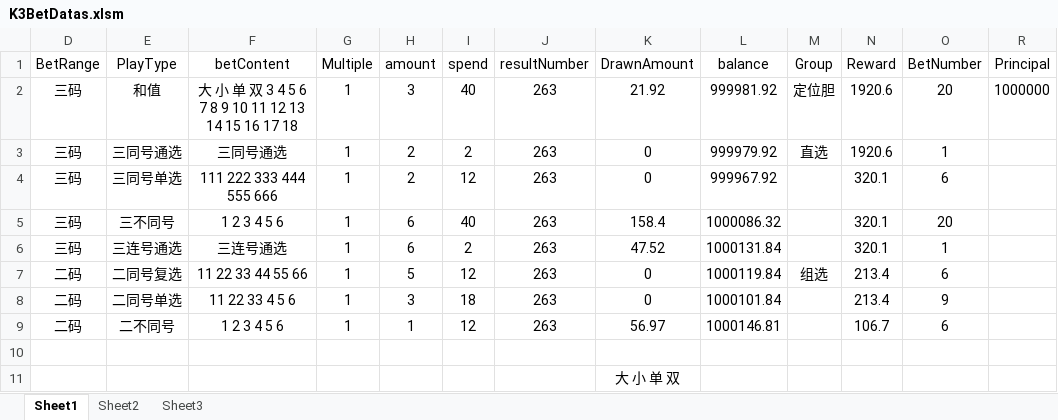
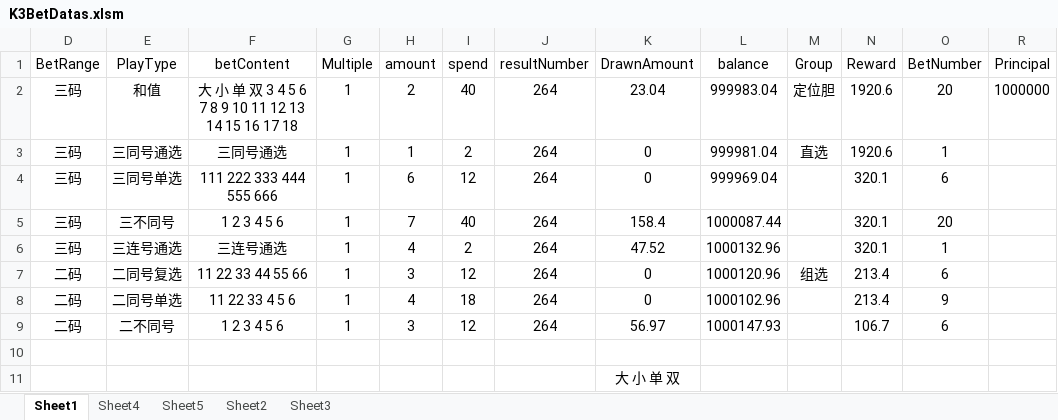
Before and after one commit to ShmilyNan/WorkDocumentOfMe, an Excel workbook: K3BetDatas.xlsm, sheet Sheet1, drawn as a sheet; only a part is shown; values as stored, in another font and other column widths than the file's, no borders; the diff names each change by its address in the sheet, - before the commit and + after, or states it on an @@ line.

```diff
--- a/K3BetDatas.xlsm (sheet Sheet1)
+++ b/K3BetDatas.xlsm (sheet Sheet1)
+sheet tab: Sheet4
+sheet tab: Sheet5
-H2 (amount): 3
+H2 (amount): 2
-J2:J9 (resultNumber): 263
+J2:J9 (resultNumber): 264
-K2 (DrawnAmount): 21.92
+K2 (DrawnAmount): 23.04
-L2 (balance): 999981.92
+L2 (balance): 999983.04
-H3 (amount): 2
+H3 (amount): 1
-L3 (balance): 999979.92
+L3 (balance): 999981.04
-H4 (amount): 2
+H4 (amount): 6
-L4 (balance): 999967.92
+L4 (balance): 999969.04
-H5 (amount): 6
+H5 (amount): 7
-L5 (balance): 1000086.32
+L5 (balance): 1000087.44
-H6 (amount): 6
+H6 (amount): 4
-L6 (balance): 1000131.84
+L6 (balance): 1000132.96
-H7 (amount): 5
+H7 (amount): 3
-L7 (balance): 1000119.84
+L7 (balance): 1000120.96
-H8 (amount): 3
+H8 (amount): 4
-L8 (balance): 1000101.84
+L8 (balance): 1000102.96
-H9 (amount): 1
+H9 (amount): 3
-L9 (balance): 1000146.81
+L9 (balance): 1000147.93
```
Also changed, not shown: sheet Sheet2, 5of11BetDatas.xlsm, SSCBetDatas.xlsm, 3 other files.
